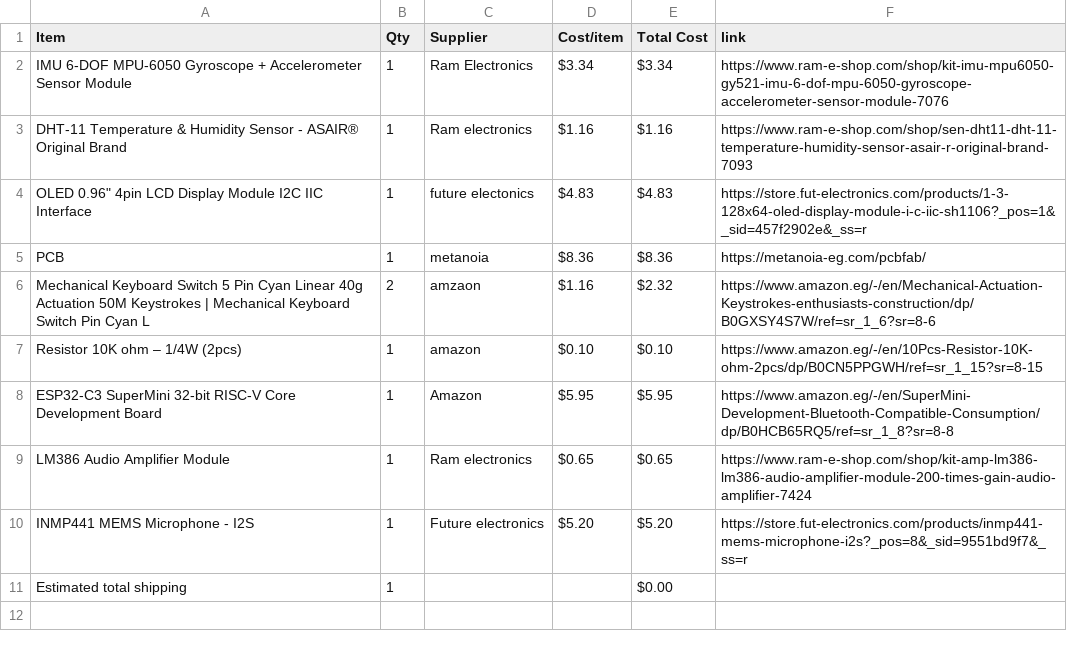
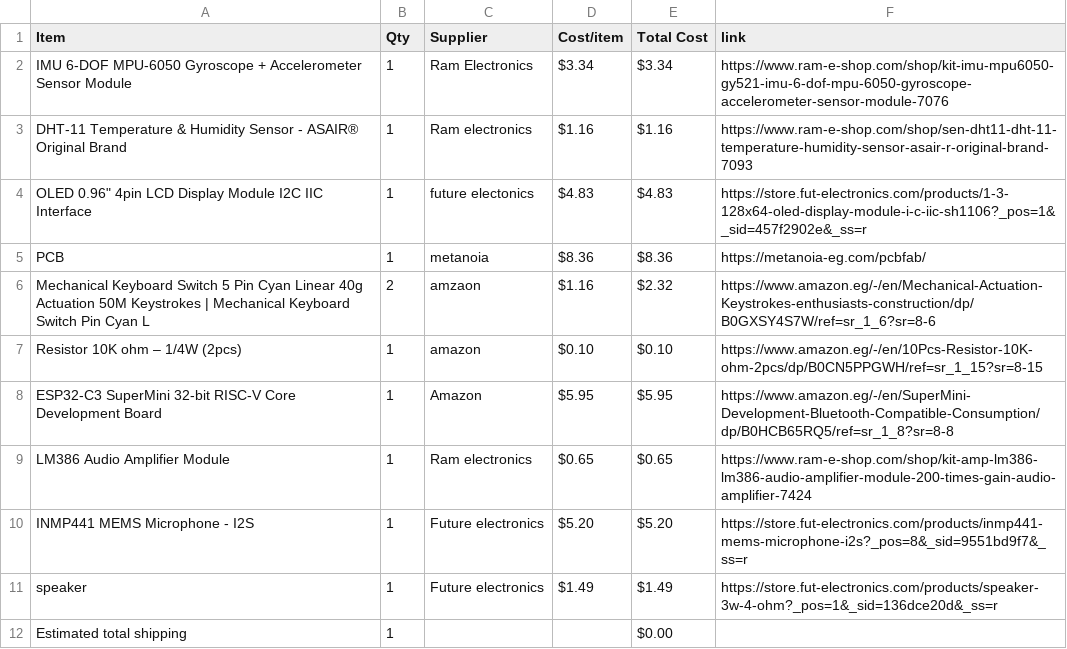
Before and after one commit to mohamedtaherno22-cmyk/Super_Starbie, a CSV file: BOM.csv, drawn as a sheet.

Commit message:
Sync Super Starbie. from Half Life

```diff
--- a/BOM.csv
+++ b/BOM.csv
@@ -10,2 +10,3 @@ LM386 Audio Amplifier Module,1,Ram electronics,$0.65,$0.65,https://www.ram-e-sho
 INMP441 MEMS Microphone - I2S,1,Future electronics,$5.20,$5.20,https://store.fut-electronics.com/products/inmp441-mems-microphone-i2s?_pos=8&_sid=9551bd9f7&_ss=r
+speaker,1,Future electronics,$1.49,$1.49,https://store.fut-electronics.com/products/speaker-3w-4-ohm?_pos=1&_sid=136dce20d&_ss=r
 Estimated total shipping,1,,,$0.00,
```
